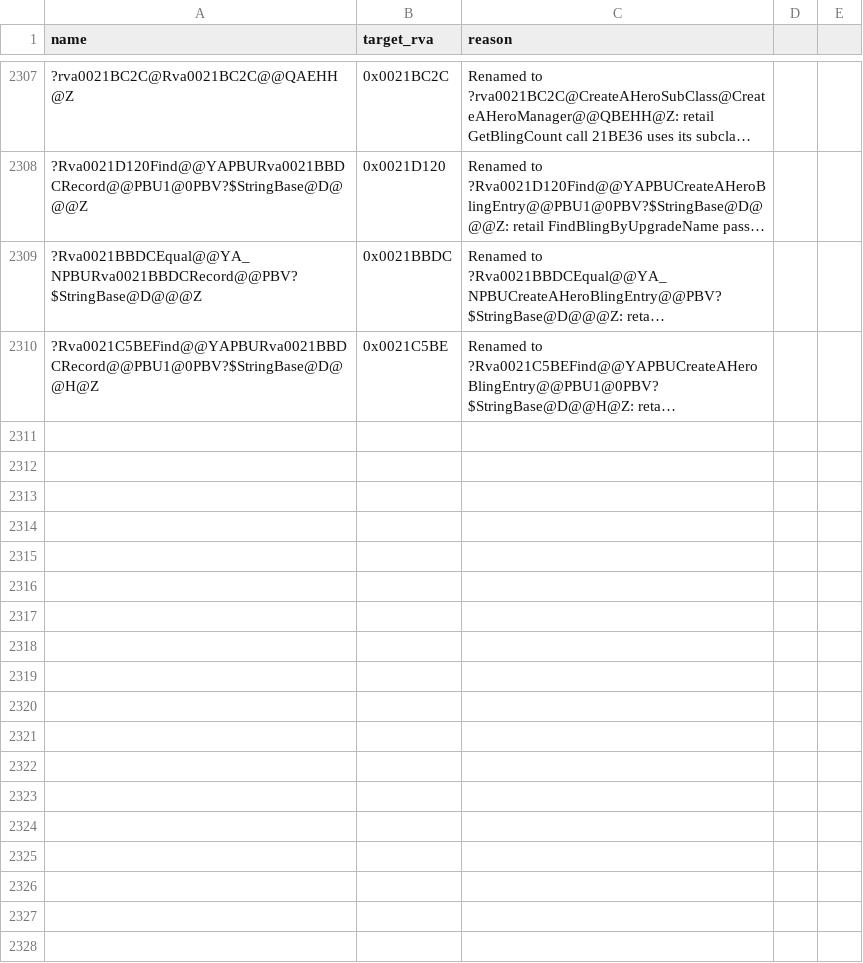
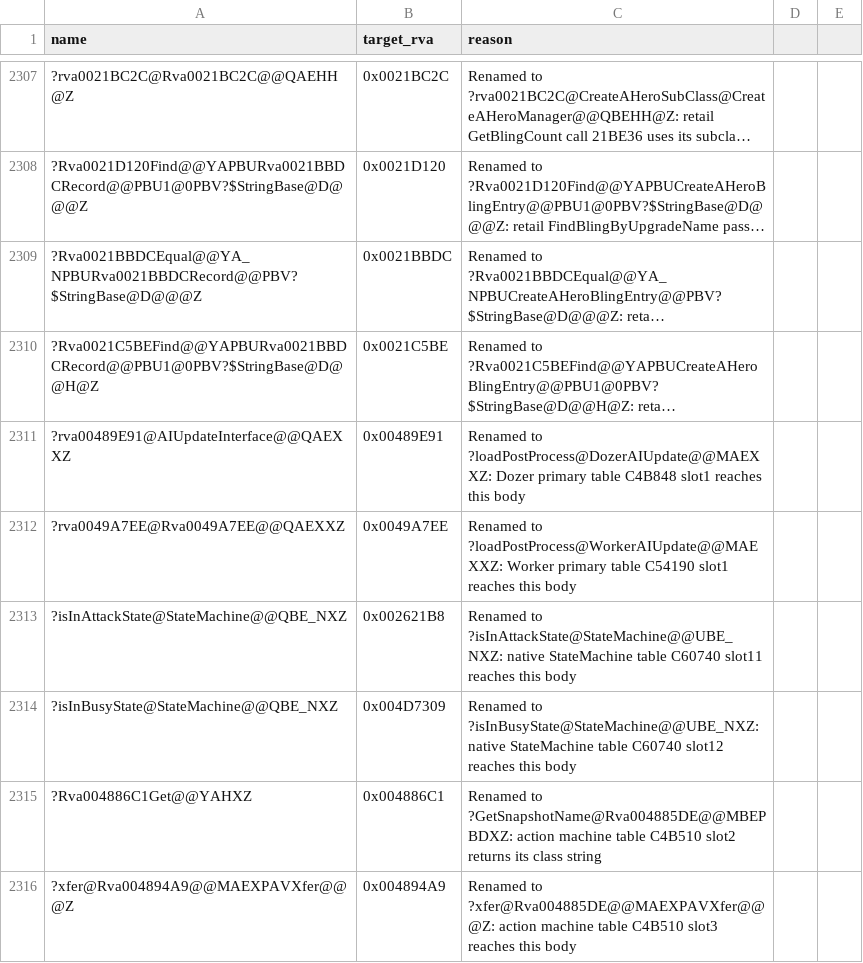
Before and after one commit to Alitryel/Open-BFME-2, a CSV file: reverse/deleted_rows.csv, drawn as a sheet; only a part is shown, gaps mark what is left out; long unchanged cells end in …; the diff names each change by its address in the sheet, - before the commit and + after, or states it on an @@ line.

Commit message:
link: Dozer and Worker take their loadPostProcess rows
Retail tables 0x00C4B848 and 0x00C54190 put the rowed bodies in slot 1, and StateMachine's queries are its virtual slots 11 and 12.

```diff
--- a/reverse/deleted_rows.csv
+++ b/reverse/deleted_rows.csv
+row 2311: ?rva00489E91@AIUpdateInterface@@QAEXXZ | 0x00489E91 | Renamed to ?loadPostProcess@DozerAIUpdate@@MAEXXZ: Dozer primary table C4B848 slot1 reaches this body
+row 2312: ?rva0049A7EE@Rva0049A7EE@@QAEXXZ | 0x0049A7EE | Renamed to ?loadPostProcess@WorkerAIUpdate@@MAEXXZ: Worker primary table C54190 slot1 reaches this body
+row 2313: ?isInAttackState@StateMachine@@QBE_NXZ | 0x002621B8 | Renamed to ?isInAttackState@StateMachine@@UBE_NXZ: native StateMachine table C60740 slot11 reaches this body
+row 2314: ?isInBusyState@StateMachine@@QBE_NXZ | 0x004D7309 | Renamed to ?isInBusyState@StateMachine@@UBE_NXZ: native StateMachine table C60740 slot12 reaches this body
+row 2315: ?Rva004886C1Get@@YAHXZ | 0x004886C1 | Renamed to ?GetSnapshotName@Rva004885DE@@MBEPBDXZ: action machine table C4B510 slot2 returns its class string
+row 2316: ?xfer@Rva004894A9@@MAEXPAVXfer@@@Z | 0x004894A9 | Renamed to ?xfer@Rva004885DE@@MAEXPAVXfer@@@Z: action machine table C4B510 slot3 reaches this body
```
Also changed, not shown: 13 other files.
